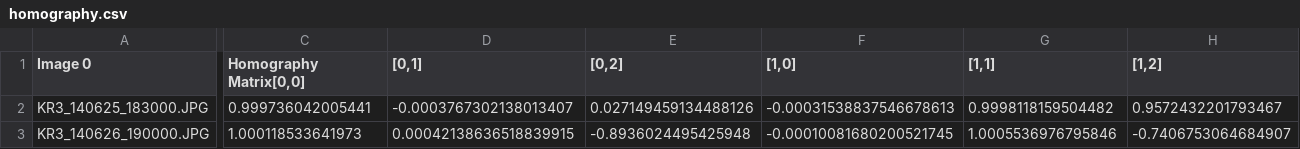
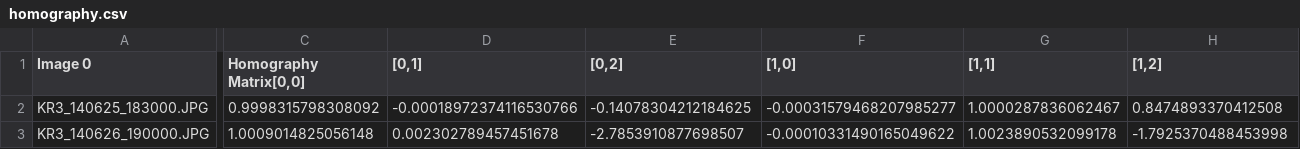
Before and after one commit to PennyHow/PyTrx, a CSV file: PyTrx/Examples/results/KR_autoarea/homography.csv, drawn as a sheet; only a part is shown, gaps mark what is left out; the diff covers the shown part only; the diff names each change by its address in the sheet, - before the commit and + after, or states it on an @@ line.

```diff
--- a/PyTrx/Examples/results/KR_autoarea/homography.csv
+++ b/PyTrx/Examples/results/KR_autoarea/homography.csv
-C2 (Homography Matrix[0,0]): 0.999736042005441
+C2 (Homography Matrix[0,0]): 0.9998315798308092
-D2 ([0,1]): -0.0003767302138013407
+D2 ([0,1]): -0.00018972374116530766
-E2 ([0,2]): 0.027149459134488126
+E2 ([0,2]): -0.14078304212184625
-F2 ([1,0]): -0.00031538837546678613
+F2 ([1,0]): -0.00031579468207985277
-G2 ([1,1]): 0.9998118159504482
+G2 ([1,1]): 1.0000287836062467
-H2 ([1,2]): 0.9572432201793467
+H2 ([1,2]): 0.8474893370412508
-C3 (Homography Matrix[0,0]): 1.000118533641973
+C3 (Homography Matrix[0,0]): 1.0009014825056148
-D3 ([0,1]): 0.00042138636518839915
+D3 ([0,1]): 0.002302789457451678
-E3 ([0,2]): -0.8936024495425948
+E3 ([0,2]): -2.7853910877698507
-F3 ([1,0]): -0.00010081680200521745
+F3 ([1,0]): -0.00010331490165049622
-G3 ([1,1]): 1.0005536976795846
+G3 ([1,1]): 1.0023890532099178
-H3 ([1,2]): -0.7406753064684907
+H3 ([1,2]): -1.7925370488453998
```
Also changed, not shown: 37 edited cells elsewhere in this file, PyTrx/Examples/results/KR_autoarea/areas.csv, PyTrx/Examples/results/KR_velocity1/homography.csv, 55 other files.
